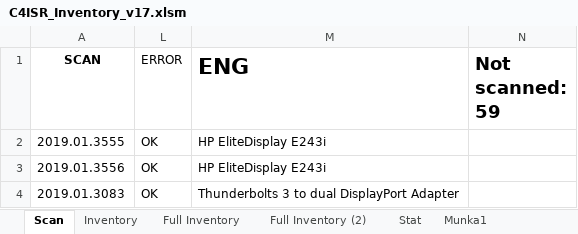
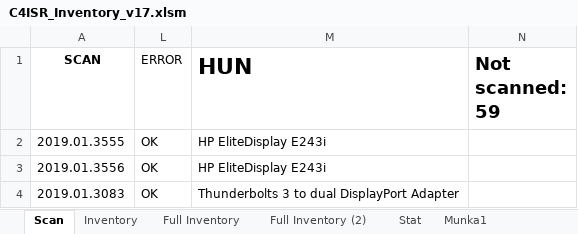
Before and after one commit to devilinside71/C4ISR_Inventory, an Excel workbook: C4ISR_Inventory_v17.xlsm, sheet Scan, drawn as a sheet; only a part is shown; values as stored, in another font and other column widths than the file's, no borders; charts and pictures and conditional formats not drawn; the diff names each change by its address in the sheet, - before the commit and + after, or states it on an @@ line.

```diff
--- a/C4ISR_Inventory_v17.xlsm (sheet Scan)
+++ b/C4ISR_Inventory_v17.xlsm (sheet Scan)
-M1: ENG
+M1: HUN
```
Also changed, not shown: charts or pictures, C4ISR_Inventory_v11.xlsm, 1 other file.
